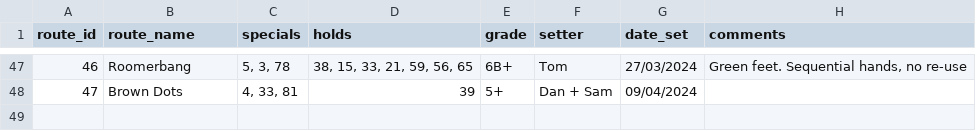
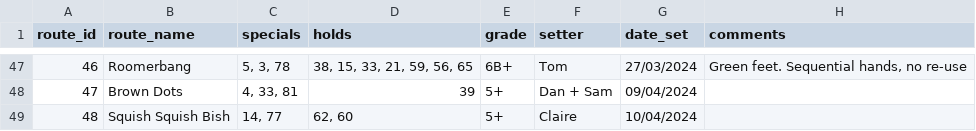
Before and after one commit to ceguest/climbing_app, a CSV file: static/routes.csv, drawn as a sheet; only a part is shown, gaps mark what is left out.

Commit message:
new route

```diff
--- a/static/routes.csv
+++ b/static/routes.csv
@@ -48 +48,2 @@ route_id;route_name;specials;holds;grade;setter;date_set;comments
 47;Brown Dots;4, 33, 81;39;5+;Dan + Sam;09/04/2024;
+48;Squish Squish Bish;14, 77;62, 60;5+;Claire;10/04/2024;
```
